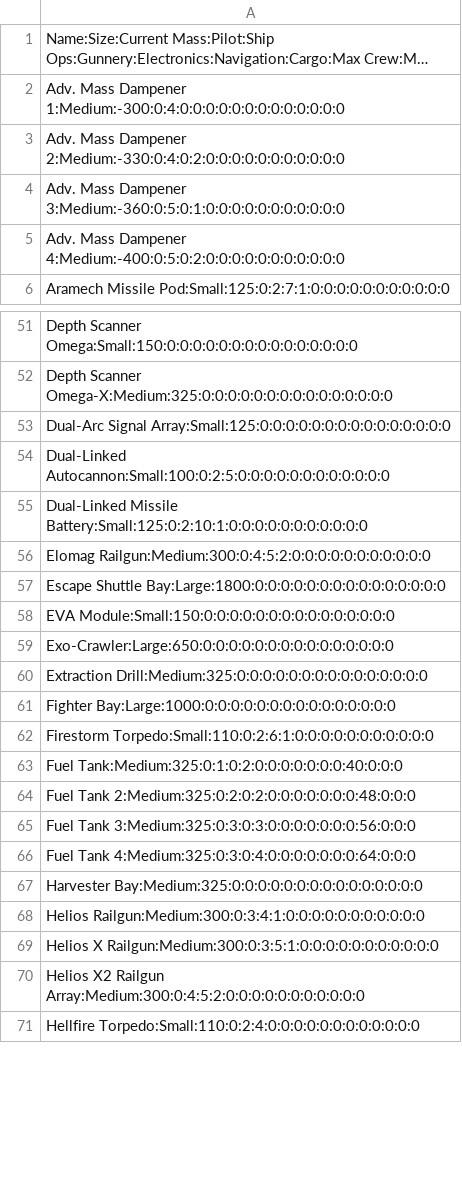
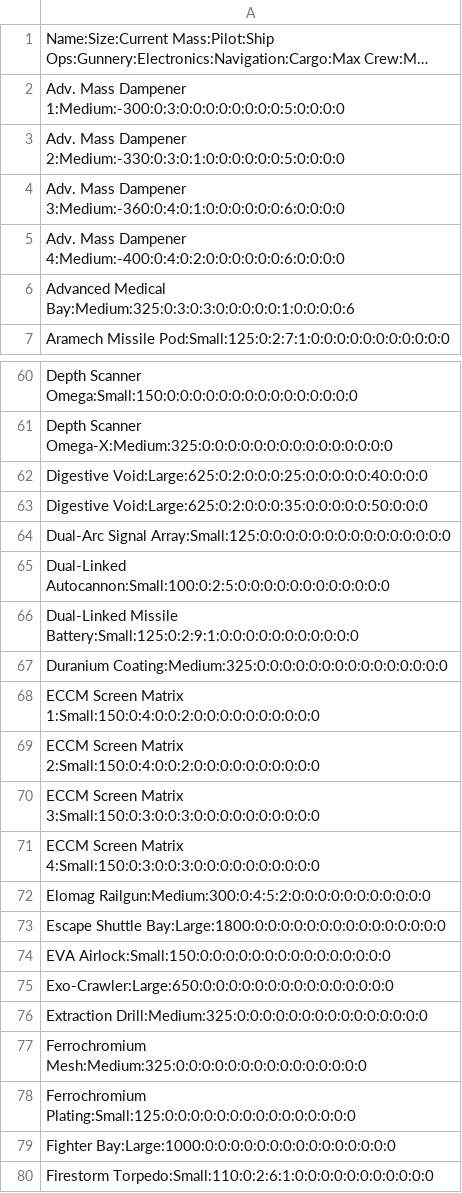
Before and after one commit to aj-stf/STF_Crew_Planner, a CSV file: STF_Crew_Planner/STF_Crew_Planner/Resources/ship components.csv, drawn as a sheet; only a part is shown, gaps mark what is left out; the shorter side is filled out with more unchanged rows; long unchanged cells end in …; addresses are those after the commit; the diff covers the shown part only; the diff names each change by its address in the sheet, - before the commit and + after, or states it on an @@ line.

```diff
--- a/STF_Crew_Planner/STF_Crew_Planner/Resources/ship components.csv
+++ b/STF_Crew_Planner/STF_Crew_Planner/Resources/ship components.csv
-A2: …Mass Dampener 1:Medium:-300:0:4:0:0:0:0:0:0:0:0:0:0:0:0:0
+A2: …Mass Dampener 1:Medium:-300:0:3:0:0:0:0:0:0:0:0:5:0:0:0:0
-A3: …Mass Dampener 2:Medium:-330:0:4:0:2:0:0:0:0:0:0:0:0:0:0:0
+A3: …Mass Dampener 2:Medium:-330:0:3:0:1:0:0:0:0:0:0:5:0:0:0:0
-A4: …Mass Dampener 3:Medium:-360:0:5:0:1:0:0:0:0:0:0:0:0:0:0:0
+A4: …Mass Dampener 3:Medium:-360:0:4:0:1:0:0:0:0:0:0:6:0:0:0:0
-A5: …Mass Dampener 4:Medium:-400:0:5:0:2:0:0:0:0:0:0:0:0:0:0:0
+A5: …Mass Dampener 4:Medium:-400:0:4:0:2:0:0:0:0:0:0:6:0:0:0:0
+row 6: Advanced Medical Bay:Medium:325:0:3:0:3:0:0:0:0:0:1:0:0:0:0:6
+row 62: Digestive Void:Large:625:0:2:0:0:0:25:0:0:0:0:0:40:0:0:0
+row 63: Digestive Void:Large:625:0:2:0:0:0:35:0:0:0:0:0:50:0:0:0
-A66: Dual-Linked Missile Battery:Small:125:0:2:10:1:0:0:0:0:0:0:0:0:0:0:0
+A66: Dual-Linked Missile Battery:Small:125:0:2:9:1:0:0:0:0:0:0:0:0:0:0:0
+row 67: Duranium Coating:Medium:325:0:0:0:0:0:0:0:0:0:0:0:0:0:0:0
+row 68: ECCM Screen Matrix 1:Small:150:0:4:0:0:2:0:0:0:0:0:0:0:0:0:0
+row 69: ECCM Screen Matrix 2:Small:150:0:4:0:0:2:0:0:0:0:0:0:0:0:0:0
+row 70: ECCM Screen Matrix 3:Small:150:0:3:0:0:3:0:0:0:0:0:0:0:0:0:0
+row 71: ECCM Screen Matrix 4:Small:150:0:3:0:0:3:0:0:0:0:0:0:0:0:0:0
-A74: EVA Module:Small:150:0:0:0:0:0:0:0:0:0:0:0:0:0:0:0
+A74: EVA Airlock:Small:150:0:0:0:0:0:0:0:0:0:0:0:0:0:0:0
+row 77: Ferrochromium Mesh:Medium:325:0:0:0:0:0:0:0:0:0:0:0:0:0:0:0
+row 78: Ferrochromium Plating:Small:125:0:0:0:0:0:0:0:0:0:0:0:0:0:0:0
```
Also changed, not shown: 33 added rows, 1 removed row and 45 edited cells elsewhere in this file, STF_Crew_Planner/STF_Crew_Planner/Resources/skill_per_job_list.csv, STF_Crew_Planner/STF_Crew_Planner/Resources/stf_talent_job.csv, 22 other files.
